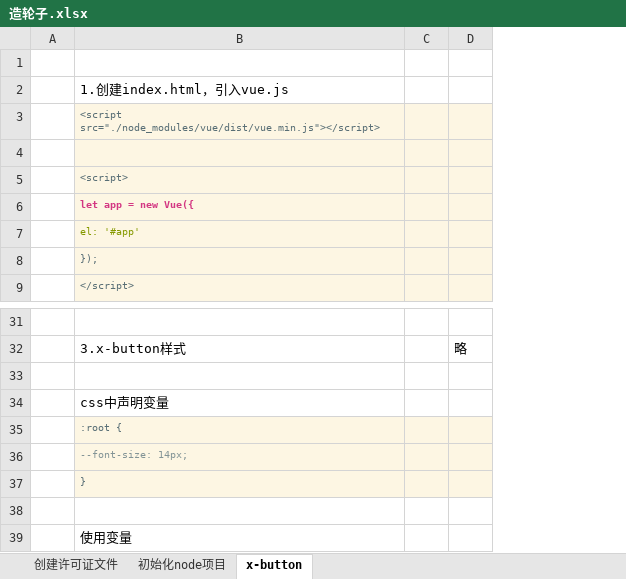
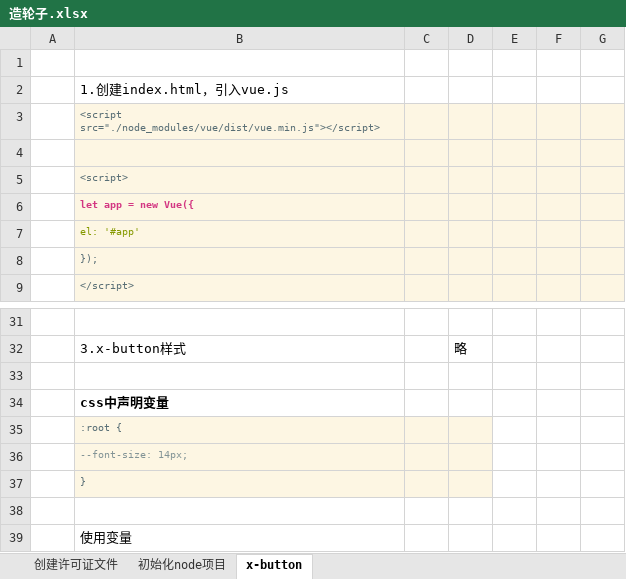
Before and after one commit to 623446617/wheels, an Excel workbook: 造轮子.xlsx, sheet x-button, drawn as a sheet; only a part is shown, gaps mark what is left out; values as stored, in another font and other column widths than the file's, no borders; charts and pictures not drawn; removed rows and columns are numbered as before the commit, all else as after; the diff covers the shown part only; the diff names each change by its address in the sheet, - before the commit and + after, or states it on an @@ line.

```diff
--- a/造轮子.xlsx (sheet x-button)
+++ b/造轮子.xlsx (sheet x-button)
-column C, empty
+column C, empty
+column E, empty
+column F, empty
+column G, empty
-B34 bold: off
+B34 bold: on
```
Also changed, not shown: 50 added rows elsewhere in this sheet, charts or pictures, 7 other files.
